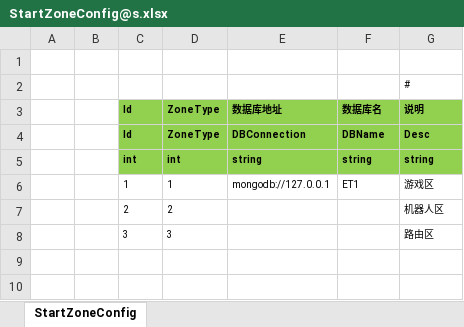
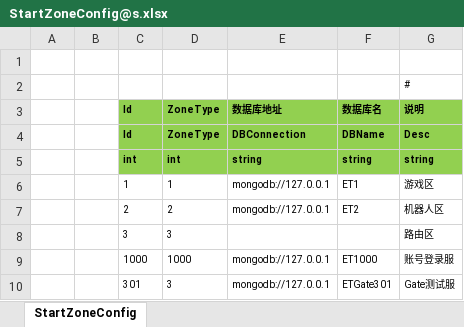
Before and after one commit to FreedomSakura/ET, an Excel workbook: Packages/cn.etetet.statesync/Excel/StartConfig/Localhost/StartZoneConfig@s.xlsx, sheet StartZoneConfig, drawn as a sheet; values as stored, in another font and other column widths than the file's, no borders; the diff names each change by its address in the sheet, - before the commit and + after, or states it on an @@ line.

```diff
--- a/Packages/cn.etetet.statesync/Excel/StartConfig/Localhost/StartZoneConfig@s.xlsx (sheet StartZoneConfig)
+++ b/Packages/cn.etetet.statesync/Excel/StartConfig/Localhost/StartZoneConfig@s.xlsx (sheet StartZoneConfig)
-E7: (empty)
+E7: mongodb://127.0.0.1
-F7: (empty)
+F7: ET2
+row 9:  |  | 1000 | 1000 | mongodb://127.0.0.1 | ET1000 | 账号登录服
+row 10:  |  | 301 | 3 | mongodb://127.0.0.1 | ETGate301 | Gate测试服
```
Also changed, not shown: Packages/cn.etetet.startconfig/Excel/StartConfig/Example/StartSceneConfig@s.xlsx, Packages/cn.etetet.startconfig/Excel/StartConfig/Example/StartZoneConfig@s.xlsx, 32 other files.
